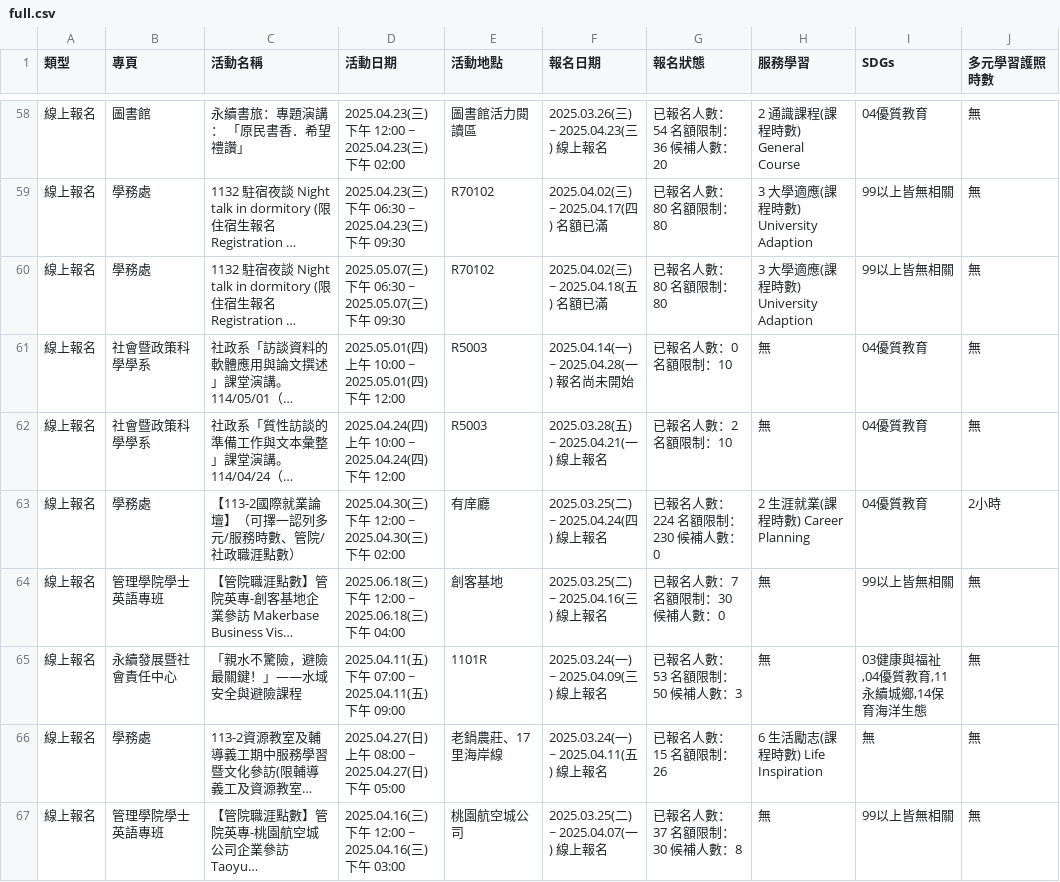
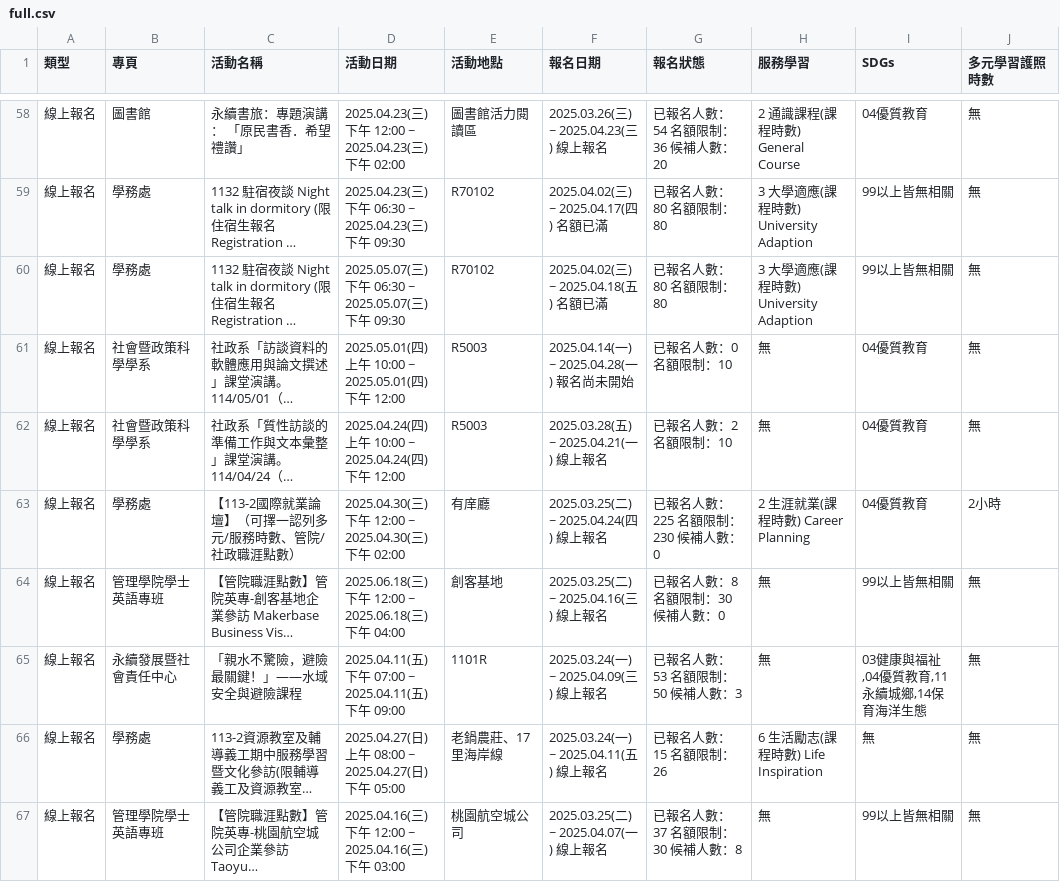
Before and after one commit to yzucse-cc/yzu-activity-monitor, a CSV file: data/full/full.csv, drawn as a sheet; only a part is shown, gaps mark what is left out; long unchanged cells end in …; the diff covers the shown part only; the diff names each change by its address in the sheet, - before the commit and + after, or states it on an @@ line.

```diff
--- a/data/full/full.csv
+++ b/data/full/full.csv
-G63 (報名狀態): 已報名人數：224 名額限制：230 候補人數：0
+G63 (報名狀態): 已報名人數：225 名額限制：230 候補人數：0
-G64 (報名狀態): 已報名人數：7 名額限制：30 候補人數：0
+G64 (報名狀態): 已報名人數：8 名額限制：30 候補人數：0
```
Also changed, not shown: 22 edited cells elsewhere in this file, 2 other files.
